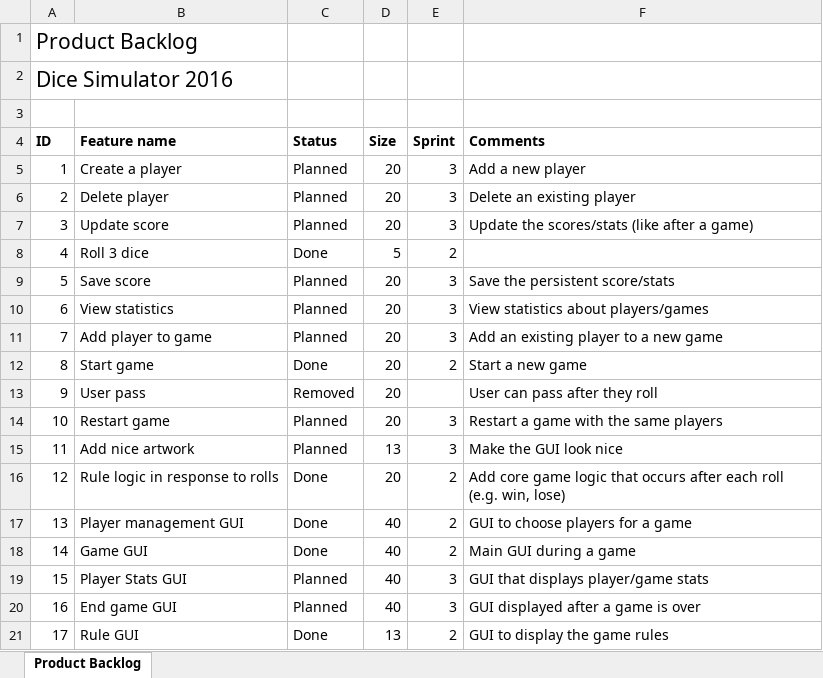
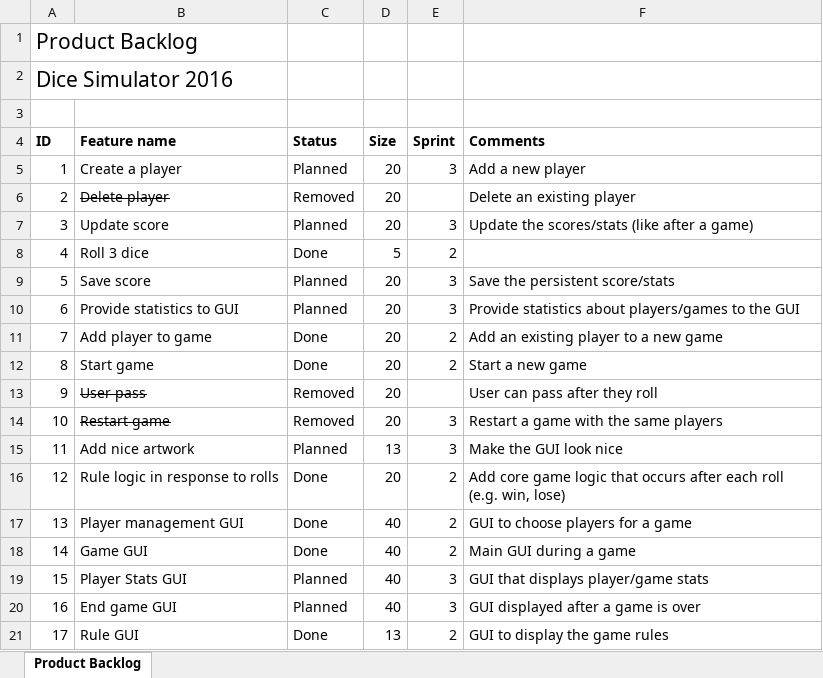
Before and after one commit to arukkila/cse360project, an Excel workbook: documents/backlog/ProductBacklog.xlsx, sheet Product Backlog, drawn as a sheet; values as stored, in another font and other column widths than the file's, no borders; the diff names each change by its address in the sheet, - before the commit and + after, or states it on an @@ line.

Commit message:
Update documentation

```diff
--- a/documents/backlog/ProductBacklog.xlsx (sheet Product Backlog)
+++ b/documents/backlog/ProductBacklog.xlsx (sheet Product Backlog)
-B6 strikethrough: off
+B6 strikethrough: on
-C6 (Status): Planned
+C6 (Status): Removed
-E6 (Sprint): 3
+E6 (Sprint): (empty)
-B10 (Feature name): View statistics
+B10 (Feature name): Provide statistics to GUI
-F10 (Comments): View statistics about players/games
+F10 (Comments): Provide statistics about players/games to the GUI
-C11 (Status): Planned
+C11 (Status): Done
-E11 (Sprint): 3
+E11 (Sprint): 2
-B13:B14 strikethrough: off
+B13:B14 strikethrough: on
-C14 (Status): Planned
+C14 (Status): Removed
```
Also changed, not shown: 2 other files.
